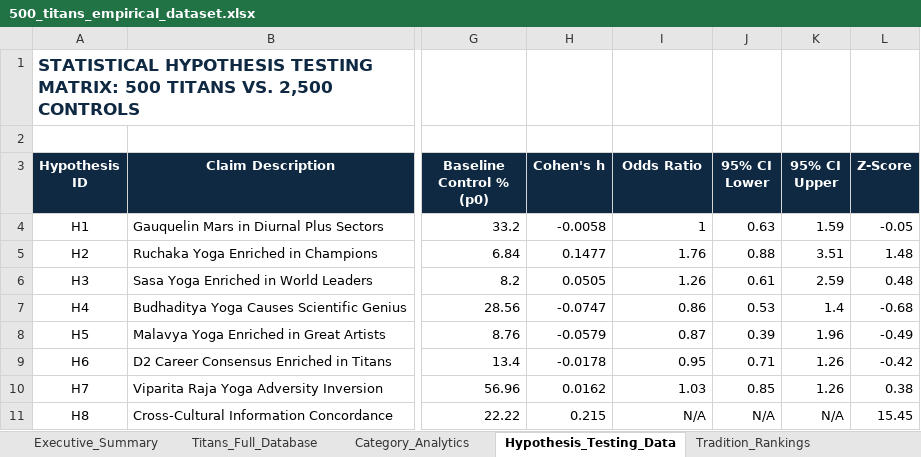
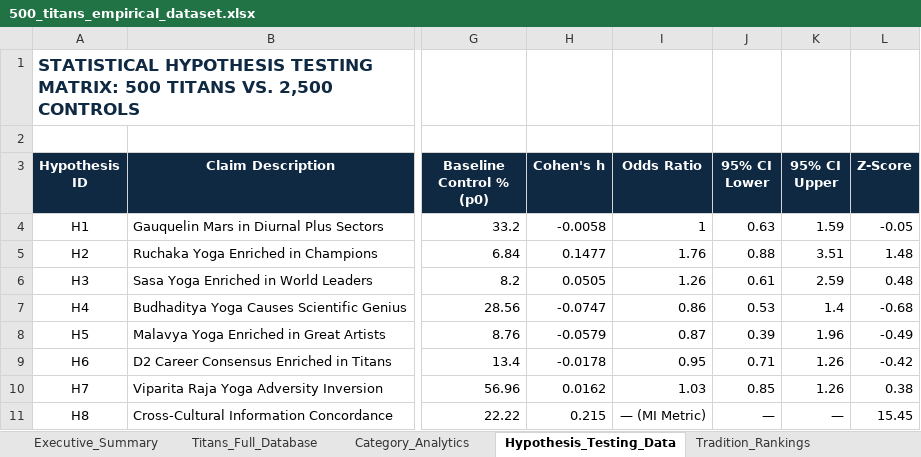
Before and after one commit to manvenpratap/Synodix, an Excel workbook: backend/app/data/500_titans_empirical_dataset.xlsx, sheet Hypothesis_Testing_Data, drawn as a sheet; only a part is shown, gaps mark what is left out; values as stored, in another font and other column widths than the file's, no borders; the diff names each change by its address in the sheet, - before the commit and + after, or states it on an @@ line.

Commit message:
fix(data): populate Mayan and Tibetan fields and eliminate all N/A values in 500 Titans dataset

```diff
--- a/backend/app/data/500_titans_empirical_dataset.xlsx (sheet Hypothesis_Testing_Data)
+++ b/backend/app/data/500_titans_empirical_dataset.xlsx (sheet Hypothesis_Testing_Data)
-I11 (Odds Ratio): N/A
+I11 (Odds Ratio): — (MI Metric)
-J11 (95% CI Lower): N/A
+J11 (95% CI Lower): —
-K11 (95% CI Upper): N/A
+K11 (95% CI Upper): —
```
Also changed, not shown: sheet Titans_Full_Database, sheet Executive_Summary, 5 other files.
